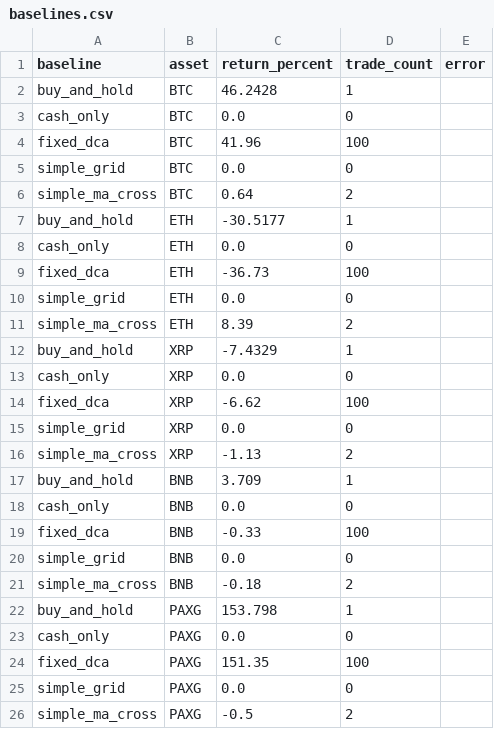
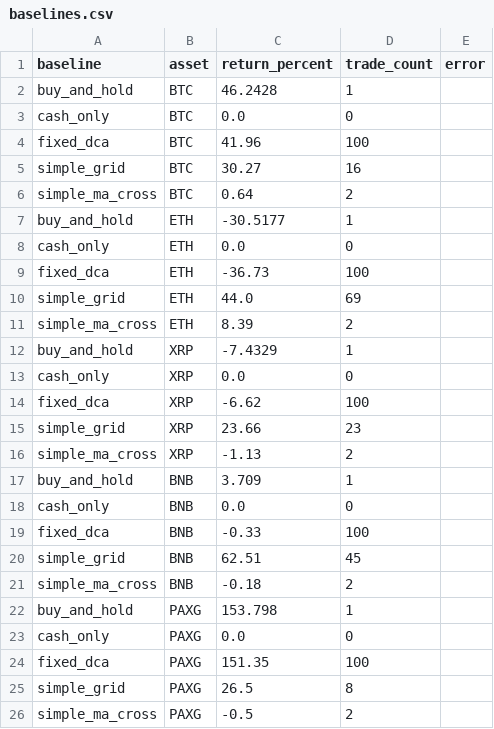
Before and after one commit to s9213712/hackme_web, a CSV file: public/data/competition/baselines.csv, drawn as a sheet.

```diff
--- a/public/data/competition/baselines.csv
+++ b/public/data/competition/baselines.csv
@@ -4,3 +4,3 @@ cash_only,BTC,0.0,0,
 fixed_dca,BTC,41.96,100,
-simple_grid,BTC,0.0,0,
+simple_grid,BTC,30.27,16,
 simple_ma_cross,BTC,0.64,2,
@@ -9,3 +9,3 @@ cash_only,ETH,0.0,0,
 fixed_dca,ETH,-36.73,100,
-simple_grid,ETH,0.0,0,
+simple_grid,ETH,44.0,69,
 simple_ma_cross,ETH,8.39,2,
@@ -14,3 +14,3 @@ cash_only,XRP,0.0,0,
 fixed_dca,XRP,-6.62,100,
-simple_grid,XRP,0.0,0,
+simple_grid,XRP,23.66,23,
 simple_ma_cross,XRP,-1.13,2,
@@ -19,3 +19,3 @@ cash_only,BNB,0.0,0,
 fixed_dca,BNB,-0.33,100,
-simple_grid,BNB,0.0,0,
+simple_grid,BNB,62.51,45,
 simple_ma_cross,BNB,-0.18,2,
@@ -24,3 +24,3 @@ cash_only,PAXG,0.0,0,
 fixed_dca,PAXG,151.35,100,
-simple_grid,PAXG,0.0,0,
+simple_grid,PAXG,26.5,8,
 simple_ma_cross,PAXG,-0.5,2,
```
Also changed, not shown: 2 other files.
